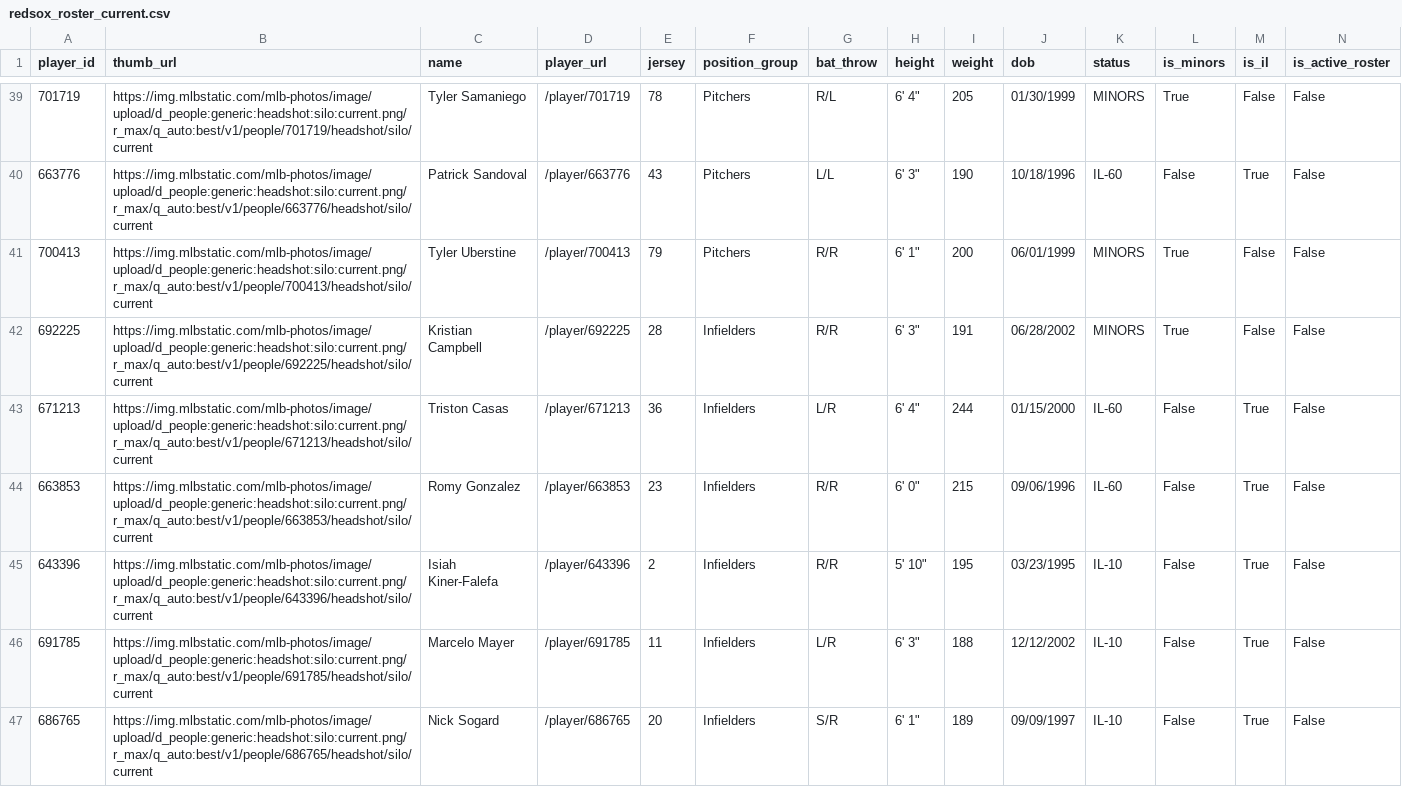
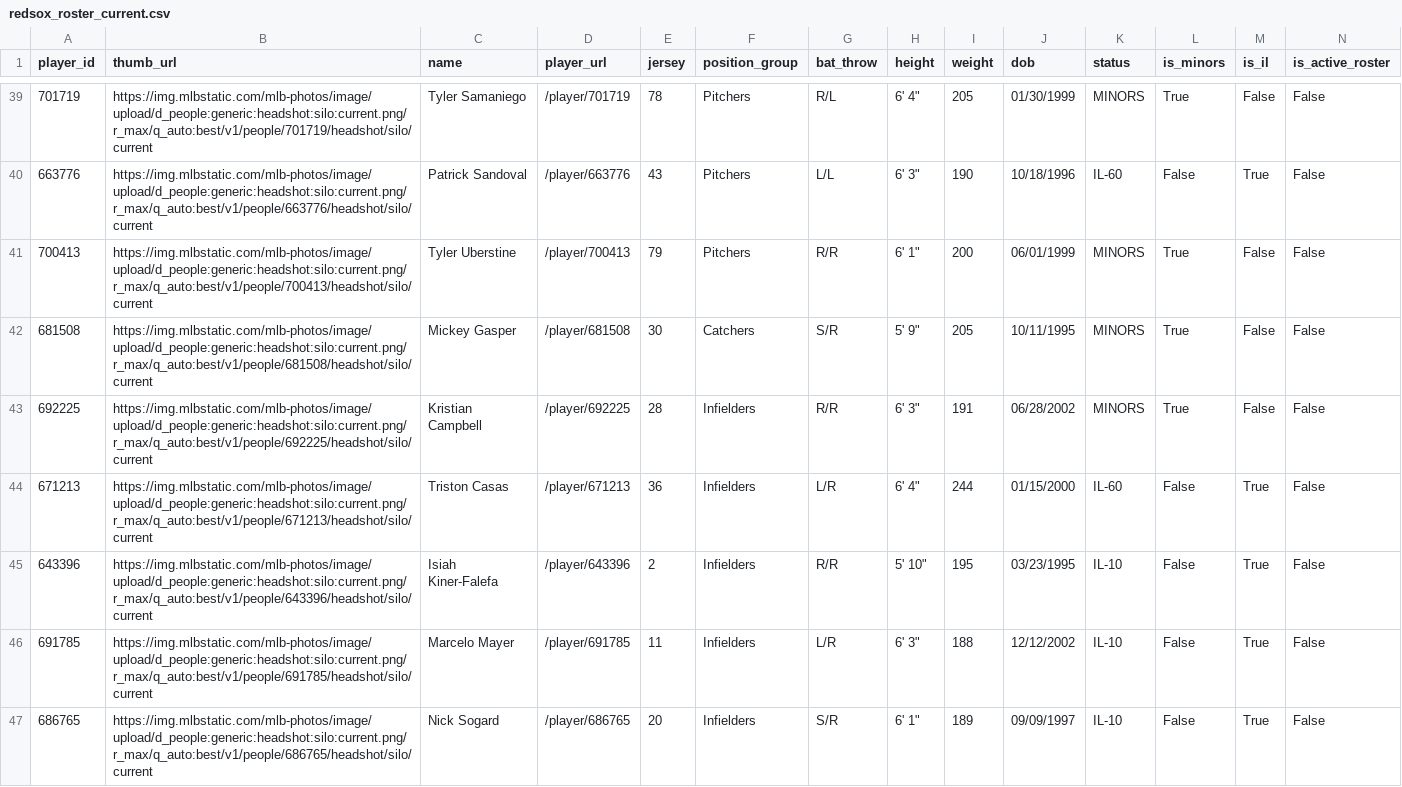
Before and after one commit to sogrady/redsox-bot, a CSV file: data/roster/redsox_roster_current.csv, drawn as a sheet; only a part is shown, gaps mark what is left out; removed rows and columns are numbered as before the commit, all else as after; rows hold the shown columns only; the diff covers the shown part only; the diff names each change by its address in the sheet, - before the commit and + after, or states it on an @@ line.

```diff
--- a/data/roster/redsox_roster_current.csv
+++ b/data/roster/redsox_roster_current.csv
+row 42: 681508 | https://img.mlbstatic.com/mlb-photos/image/upload/d_people:generic:headshot:silo:current.png/r_max/q_auto:best/v1/people/681508/headshot/silo/current | Mickey Gasper | /player/681508 | 30 | Catchers | S/R | 5' 9" | 205 | 10/11/1995 | MINORS | True | False | False
-row 44: 663853 | https://img.mlbstatic.com/mlb-photos/image/upload/d_people:generic:headshot:silo:current.png/r_max/q_auto:best/v1/people/663853/headshot/silo/current | Romy Gonzalez | /player/663853 | 23 | Infielders | R/R | 6' 0" | 215 | 09/06/1996 | IL-60 | False | True | False
```
Also changed, not shown: 1 added row, 1 removed row and 1 edited cell elsewhere in this file, data/roster/redsox_transactions_current.csv, 21 other files.
